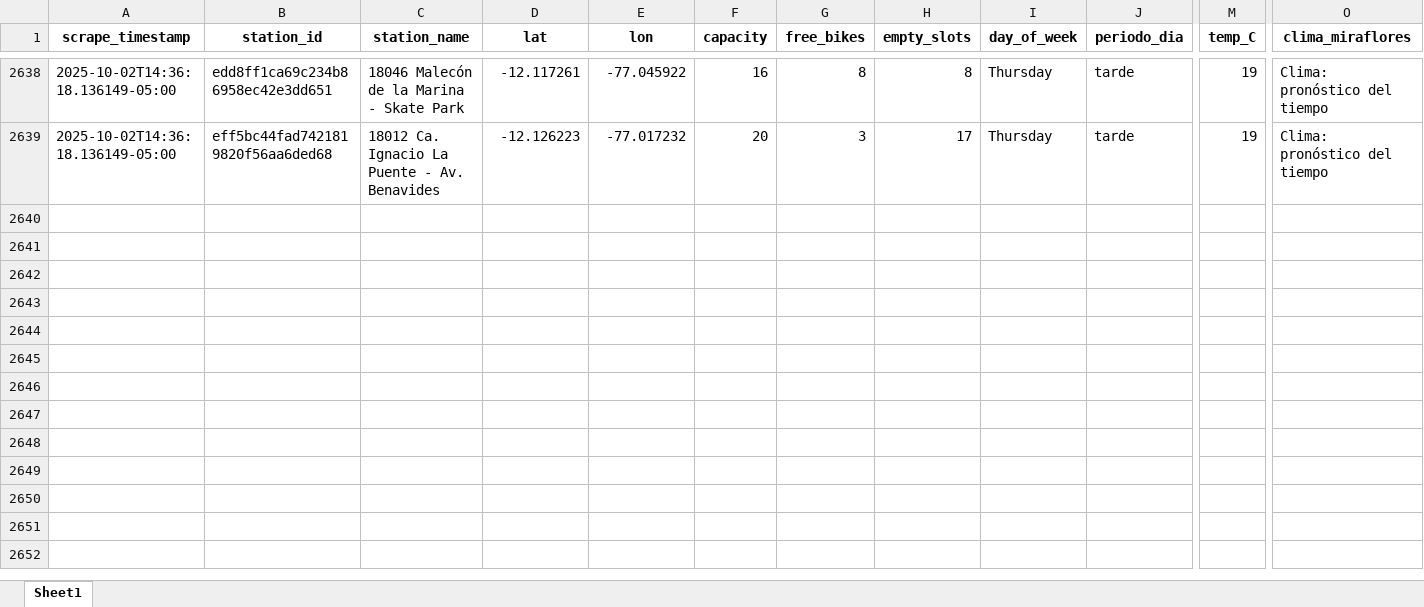
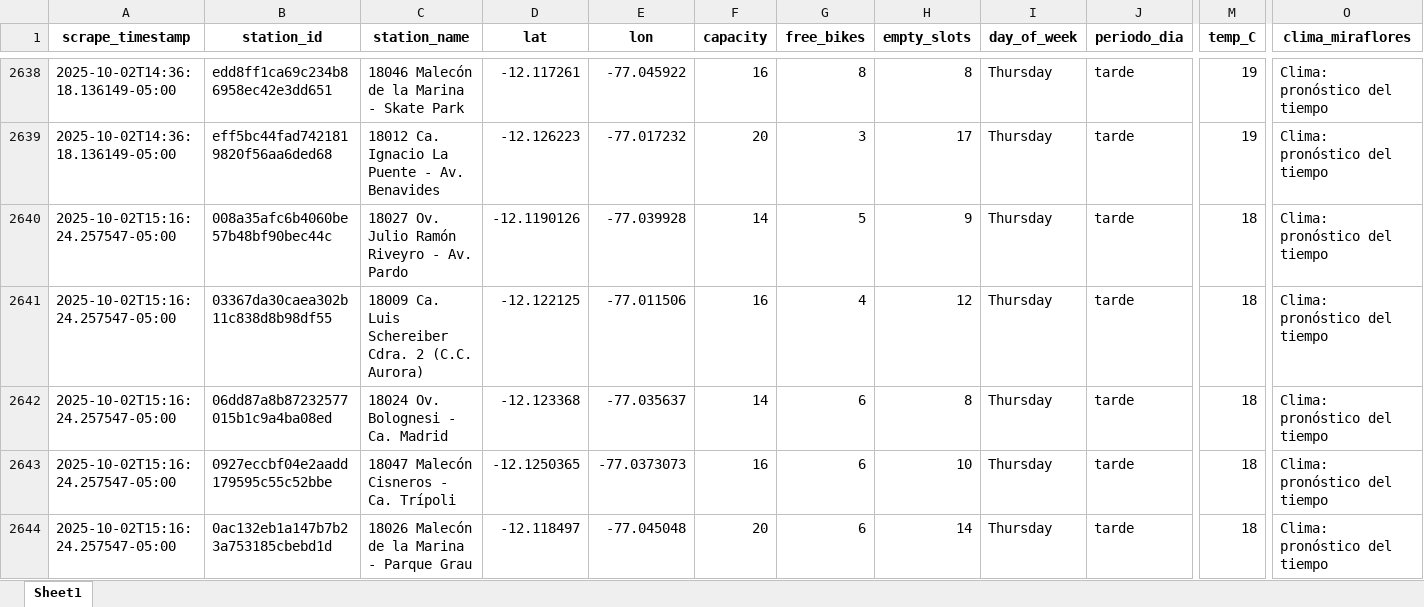
Before and after one commit to Dilan140402/Analitica-Datos, an Excel workbook: data/citybike_lima.xlsx, sheet Sheet1, drawn as a sheet; only a part is shown, gaps mark what is left out; values as stored, in another font and other column widths than the file's, no borders; rows hold the shown columns only; the diff covers the shown part only; the diff names each change by its address in the sheet, - before the commit and + after, or states it on an @@ line.

```diff
--- a/data/citybike_lima.xlsx (sheet Sheet1)
+++ b/data/citybike_lima.xlsx (sheet Sheet1)
+row 2640: 2025-10-02T15:16:24.257547-05:00 | 008a35afc6b4060be57b48bf90bec44c | 18027 Ov. Julio Ramón Riveyro - Av. Pardo | -12.1190126 | -77.039928 | 14 | 5 | 9 | Thursday | tarde | 18 | Clima: pronóstico del tiempo
+row 2641: 2025-10-02T15:16:24.257547-05:00 | 03367da30caea302b11c838d8b98df55 | 18009 Ca. Luis Schereiber Cdra. 2 (C.C. Aurora) | -12.122125 | -77.011506 | 16 | 4 | 12 | Thursday | tarde | 18 | Clima: pronóstico del tiempo
+row 2642: 2025-10-02T15:16:24.257547-05:00 | 06dd87a8b87232577015b1c9a4ba08ed | 18024 Ov. Bolognesi - Ca. Madrid | -12.123368 | -77.035637 | 14 | 6 | 8 | Thursday | tarde | 18 | Clima: pronóstico del tiempo
+row 2643: 2025-10-02T15:16:24.257547-05:00 | 0927eccbf04e2aadd179595c55c52bbe | 18047 Malecón Cisneros - Ca. Trípoli | -12.1250365 | -77.0373073 | 16 | 6 | 10 | Thursday | tarde | 18 | Clima: pronóstico del tiempo
+row 2644: 2025-10-02T15:16:24.257547-05:00 | 0ac132eb1a147b7b23a753185cbebd1d | 18026 Malecón de la Marina - Parque Grau | -12.118497 | -77.045048 | 20 | 6 | 14 | Thursday | tarde | 18 | Clima: pronóstico del tiempo
```
Also changed, not shown: 45 added rows elsewhere in this sheet, 1 other file.
